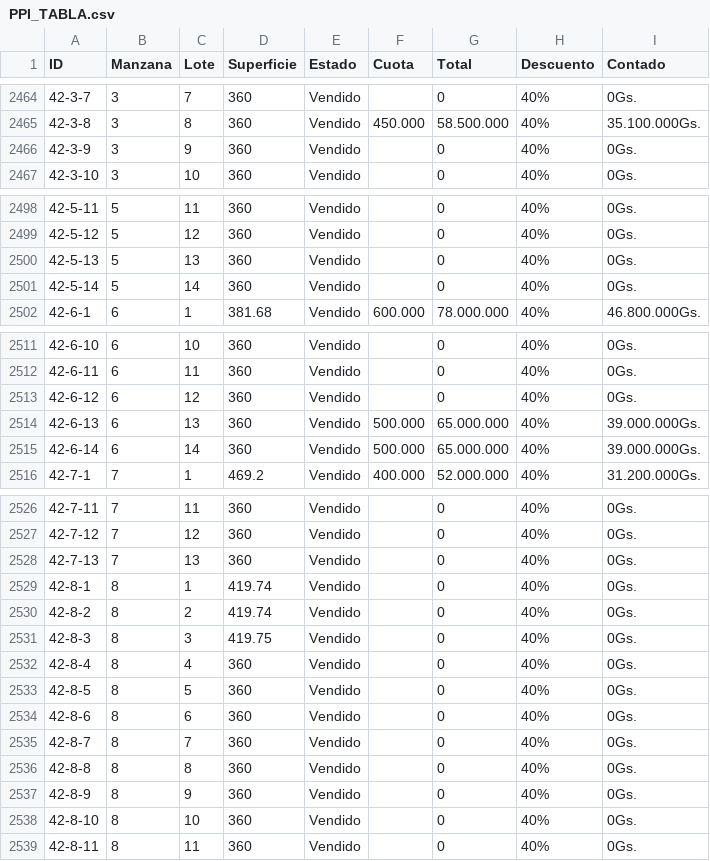
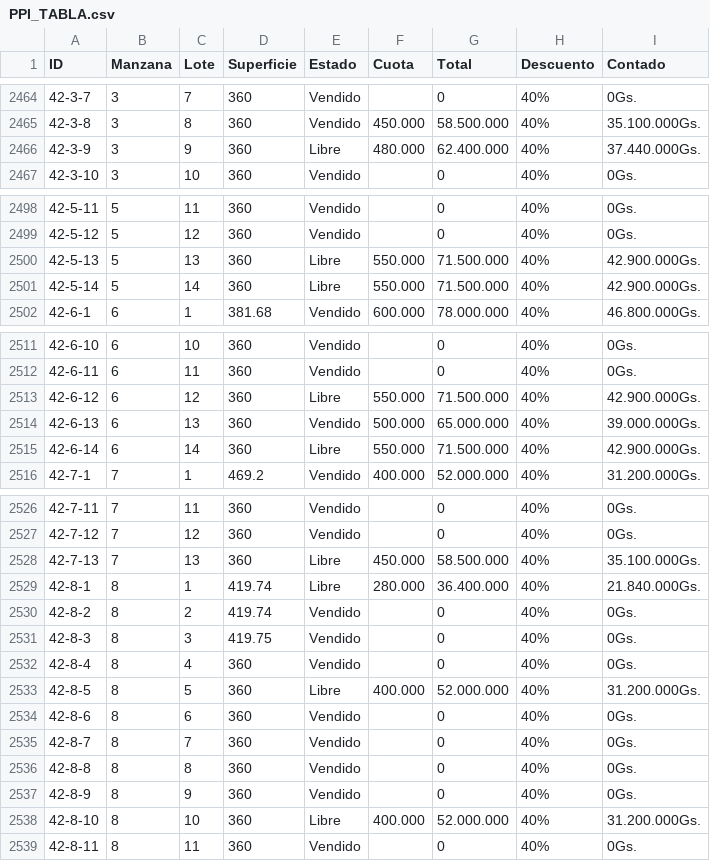
Before and after one commit to PPIWEB/PPIWEB, a CSV file: layers/PPI_TABLA.csv, drawn as a sheet; only a part is shown, gaps mark what is left out.

Commit message:
Update from Mobile/Sheets (Columns A-I only)

```diff
--- a/layers/PPI_TABLA.csv
+++ b/layers/PPI_TABLA.csv
@@ -2504,3 +2504,3 @@ ID,Manzana,Lote,Superficie,Estado,Cuota,Total,Descuento,Contado
 42-3-8,3,8,360,Vendido,450.000,58.500.000,40%,35.100.000Gs.
-42-3-9,3,9,360,Vendido,,0,40%,0Gs.
+42-3-9,3,9,360,Libre,480.000,62.400.000,40%,37.440.000Gs.
 42-3-10,3,10,360,Vendido,,0,40%,0Gs.
@@ -2538,4 +2538,4 @@ ID,Manzana,Lote,Superficie,Estado,Cuota,Total,Descuento,Contado
 42-5-12,5,12,360,Vendido,,0,40%,0Gs.
-42-5-13,5,13,360,Vendido,,0,40%,0Gs.
-42-5-14,5,14,360,Vendido,,0,40%,0Gs.
+42-5-13,5,13,360,Libre,550.000,71.500.000,40%,42.900.000Gs.
+42-5-14,5,14,360,Libre,550.000,71.500.000,40%,42.900.000Gs.
 42-6-1,6,1,381.68,Vendido,600.000,78.000.000,40%,46.800.000Gs.
@@ -2551,5 +2551,5 @@ ID,Manzana,Lote,Superficie,Estado,Cuota,Total,Descuento,Contado
 42-6-11,6,11,360,Vendido,,0,40%,0Gs.
-42-6-12,6,12,360,Vendido,,0,40%,0Gs.
+42-6-12,6,12,360,Libre,550.000,71.500.000,40%,42.900.000Gs.
 42-6-13,6,13,360,Vendido,500.000,65.000.000,40%,39.000.000Gs.
-42-6-14,6,14,360,Vendido,500.000,65.000.000,40%,39.000.000Gs.
+42-6-14,6,14,360,Libre,550.000,71.500.000,40%,42.900.000Gs.
 42-7-1,7,1,469.2,Vendido,400.000,52.000.000,40%,31.200.000Gs.
@@ -2566,4 +2566,4 @@ ID,Manzana,Lote,Superficie,Estado,Cuota,Total,Descuento,Contado
 42-7-12,7,12,360,Vendido,,0,40%,0Gs.
-42-7-13,7,13,360,Vendido,,0,40%,0Gs.
-42-8-1,8,1,419.74,Vendido,,0,40%,0Gs.
+42-7-13,7,13,360,Libre,450.000,58.500.000,40%,35.100.000Gs.
+42-8-1,8,1,419.74,Libre,280.000,36.400.000,40%,21.840.000Gs.
 42-8-2,8,2,419.74,Vendido,,0,40%,0Gs.
@@ -2571,3 +2571,3 @@ ID,Manzana,Lote,Superficie,Estado,Cuota,Total,Descuento,Contado
 42-8-4,8,4,360,Vendido,,0,40%,0Gs.
-42-8-5,8,5,360,Vendido,,0,40%,0Gs.
+42-8-5,8,5,360,Libre,400.000,52.000.000,40%,31.200.000Gs.
 42-8-6,8,6,360,Vendido,,0,40%,0Gs.
@@ -2576,3 +2576,3 @@ ID,Manzana,Lote,Superficie,Estado,Cuota,Total,Descuento,Contado
 42-8-9,8,9,360,Vendido,,0,40%,0Gs.
-42-8-10,8,10,360,Vendido,,0,40%,0Gs.
+42-8-10,8,10,360,Libre,400.000,52.000.000,40%,31.200.000Gs.
 42-8-11,8,11,360,Vendido,,0,40%,0Gs.
```
